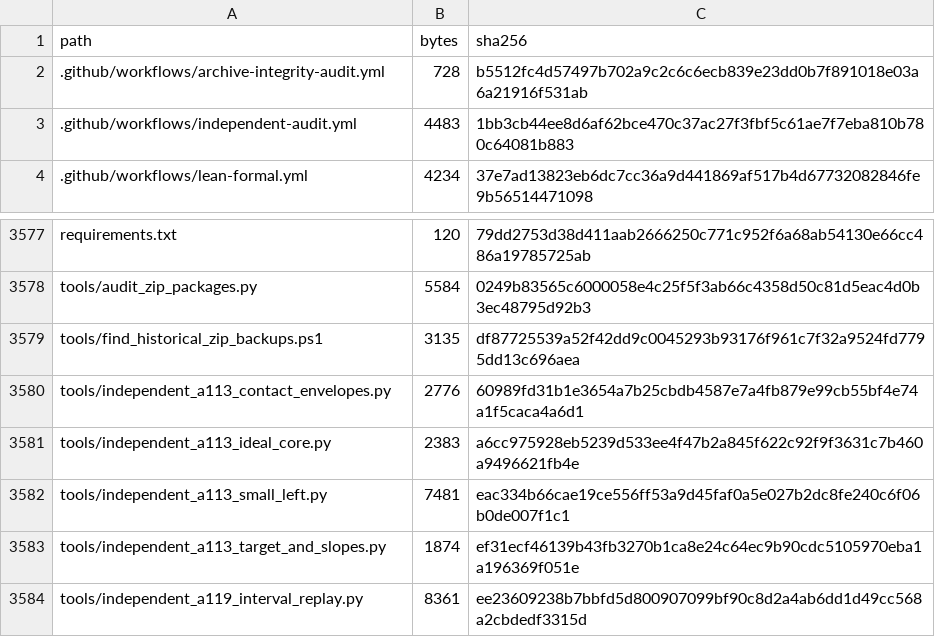
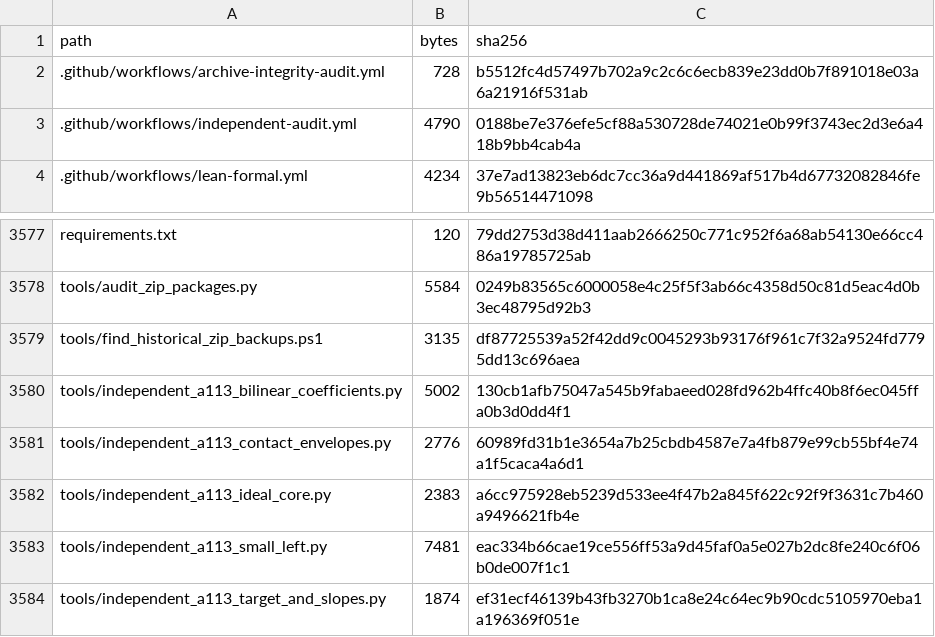
Before and after one commit to DevHabito/precategorical-modal-field-framework, a CSV file: MANIFEST.csv, drawn as a sheet; only a part is shown, gaps mark what is left out; the shorter side is filled out with more unchanged rows.

```diff
--- a/MANIFEST.csv
+++ b/MANIFEST.csv
@@ -2,3 +2,3 @@ path,bytes,sha256
 .github/workflows/archive-integrity-audit.yml,728,b5512fc4d57497b702a9c2c6c6ecb839e23dd0b7f891018e03a6a21916f531ab
-.github/workflows/independent-audit.yml,4483,1bb3cb44ee8d6af62bce470c37ac27f3fbf5c61ae7f7eba810b780c64081b883
+.github/workflows/independent-audit.yml,4790,0188be7e376efe5cf88a530728de74021e0b99f3743ec2d3e6a418b9bb4cab4a
 .github/workflows/lean-formal.yml,4234,37e7ad13823eb6dc7cc36a9d441869af517b4d67732082846fe9b56514471098
@@ -3579,2 +3579,3 @@ tools/audit_zip_packages.py,5584,0249b83565c6000058e4c25f5f3ab66c4358d50c81d5eac
 tools/find_historical_zip_backups.ps1,3135,df87725539a52f42dd9c0045293b93176f961c7f32a9524fd7795dd13c696aea
+tools/independent_a113_bilinear_coefficients.py,5002,130cb1afb75047a545b9fabaeed028fd962b4ffc40b8f6ec045ffa0b3d0dd4f1
 tools/independent_a113_contact_envelopes.py,2776,60989fd31b1e3654a7b25cbdb4587e7a4fb879e99cb55bf4e74a1f5caca4a6d1
```
Also changed, not shown: 1 other file.
